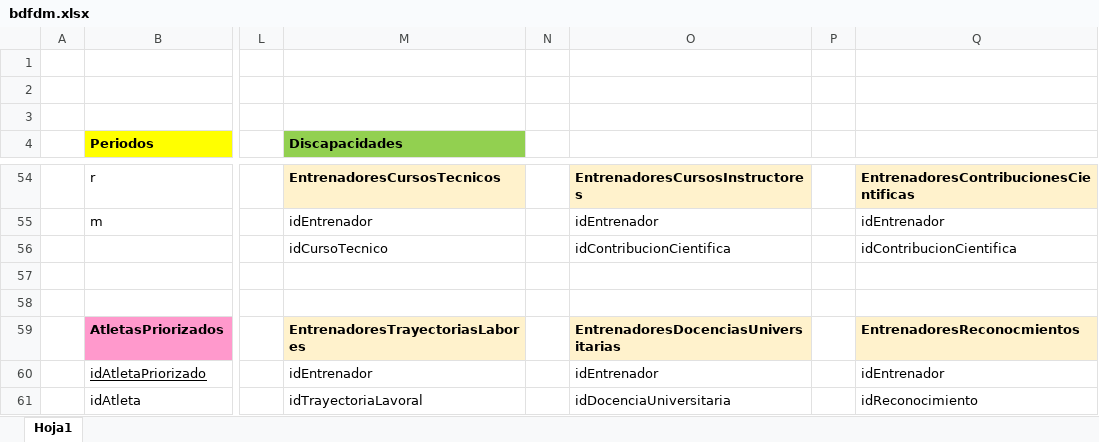
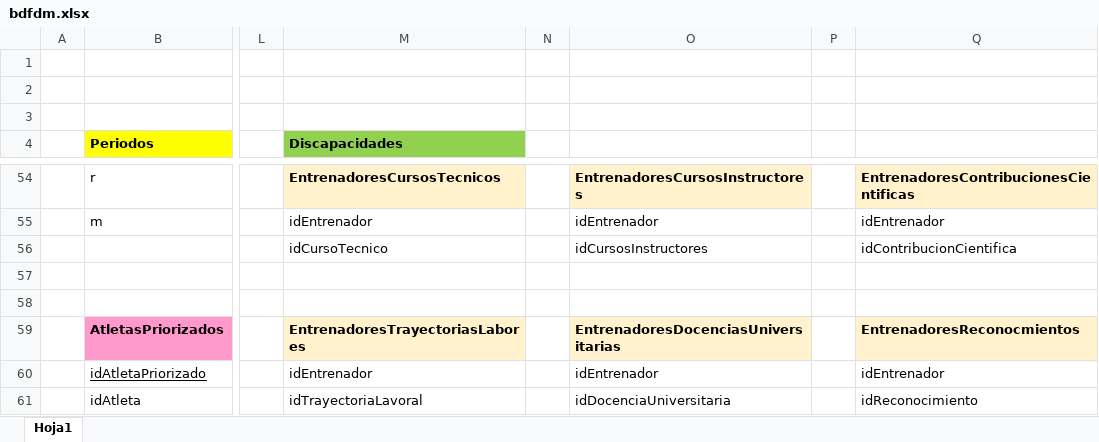
Before and after one commit to tesissidma/tesis, an Excel workbook: bdfdm.xlsx, sheet Hoja1, drawn as a sheet; only a part is shown, gaps mark what is left out; values as stored, in another font and other column widths than the file's, no borders; the diff names each change by its address in the sheet, - before the commit and + after, or states it on an @@ line.

Commit message:
Update bdfdm.xlsx

```diff
--- a/bdfdm.xlsx (sheet Hoja1)
+++ b/bdfdm.xlsx (sheet Hoja1)
-O56: idContribucionCientifica
+O56: idCursosInstructores
```
